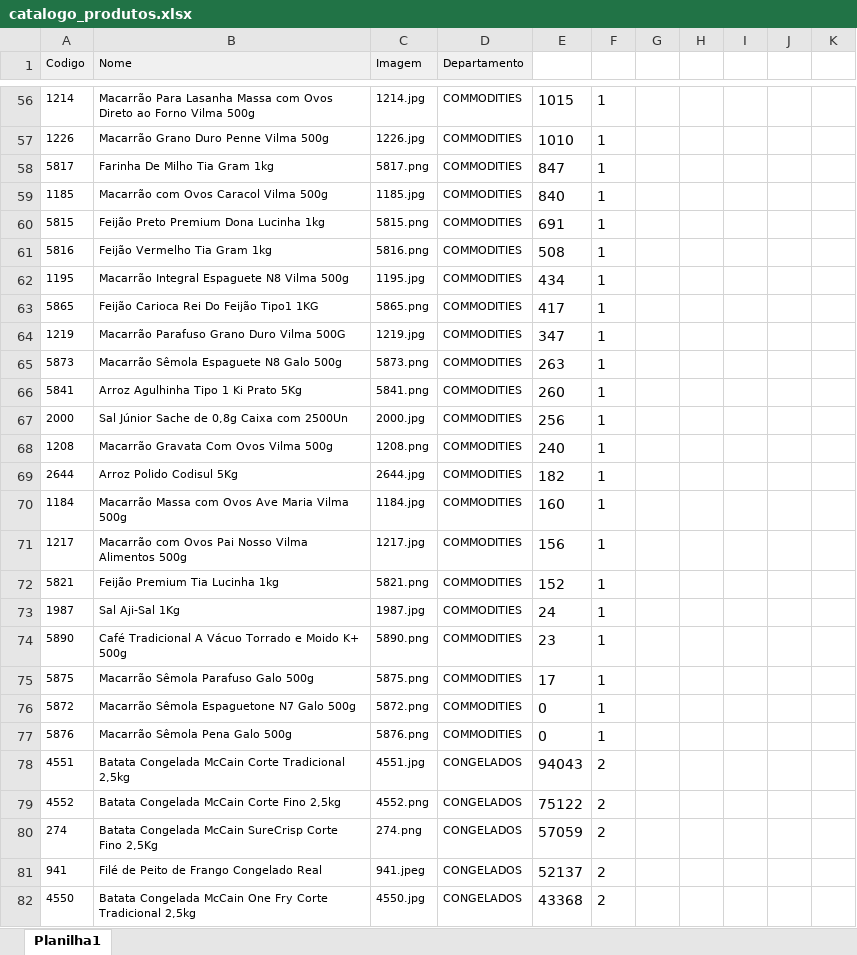
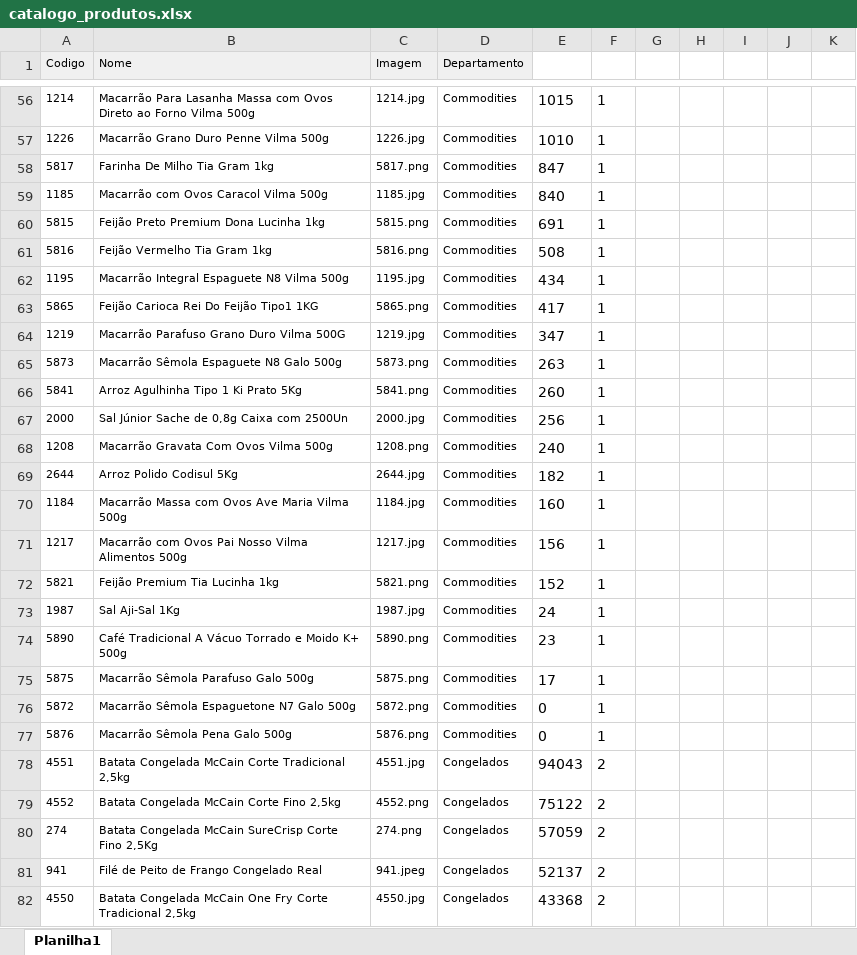
Before and after one commit to Marcio-silf/catalogo, an Excel workbook: catalogo_produtos.xlsx, sheet Planilha1, drawn as a sheet; only a part is shown, gaps mark what is left out; values as stored, in another font and other column widths than the file's, no borders; conditional formats not drawn; the diff covers the shown part only; the diff names each change by its address in the sheet, - before the commit and + after, or states it on an @@ line.

```diff
--- a/catalogo_produtos.xlsx (sheet Planilha1)
+++ b/catalogo_produtos.xlsx (sheet Planilha1)
-D56:D77 (Departamento): COMMODITIES
+D56:D77 (Departamento): Commodities
-D78:D82 (Departamento): CONGELADOS
+D78:D82 (Departamento): Congelados
```
Also changed, not shown: 499 edited cells elsewhere in this sheet, 3 other files.
